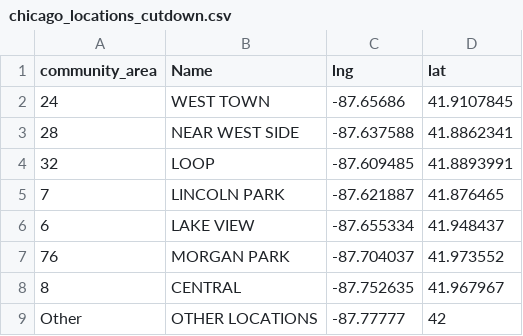
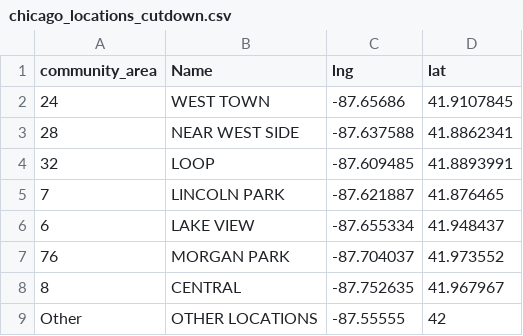
Before and after one commit to lesliebogdan/Developing-data-products, a CSV file: chicago_locations_cutdown.csv, drawn as a sheet.

Commit message:
Update chicago_locations_cutdown.csv

```diff
--- a/chicago_locations_cutdown.csv
+++ b/chicago_locations_cutdown.csv
@@ -8,2 +8,2 @@ community_area,Name,lng,lat
 8,CENTRAL,-87.752635,41.967967
-Other,OTHER LOCATIONS,-87.77777,42
+Other,OTHER LOCATIONS,-87.55555,42
```
